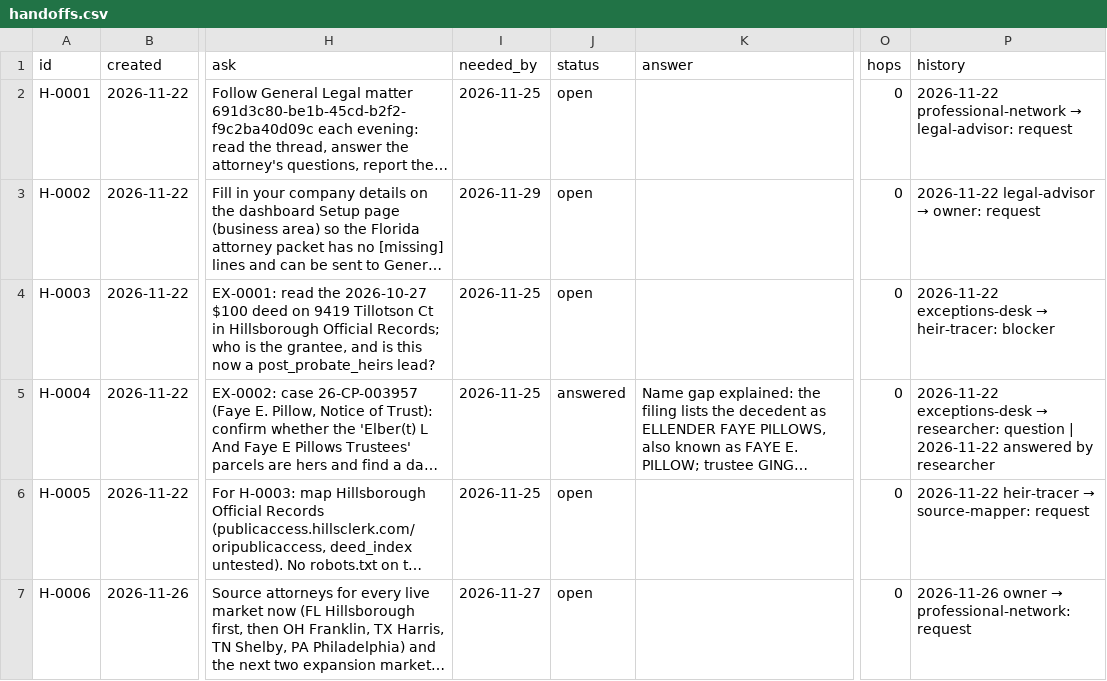
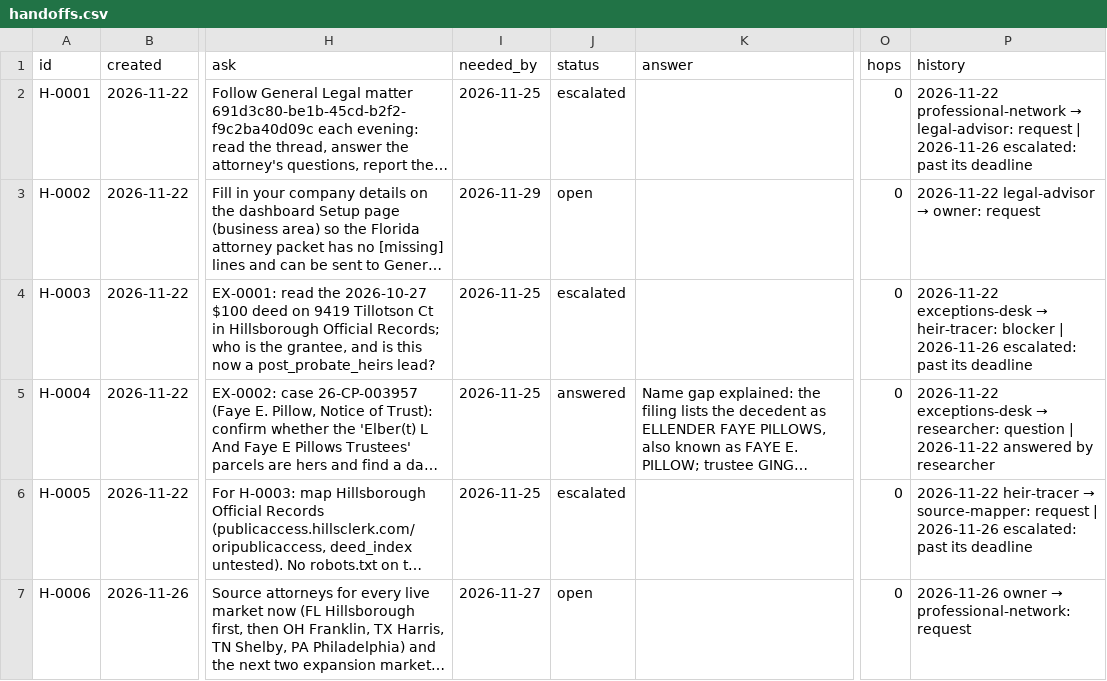
Before and after one commit to emporiumtrading/probate-pipeline, a CSV file: pipeline/handoffs.csv, drawn as a sheet; only a part is shown, gaps mark what is left out; long unchanged cells end in …; the diff names each change by its address in the sheet, - before the commit and + after, or states it on an @@ line.

```diff
--- a/pipeline/handoffs.csv
+++ b/pipeline/handoffs.csv
-J2 (status): open
+J2 (status): escalated
-P2 (history): …legal-advisor: request
+P2 (history): …legal-advisor: request | 2026-11-26 escalated: past its deadline
-J4 (status): open
+J4 (status): escalated
-P4 (history): …heir-tracer: blocker
+P4 (history): …heir-tracer: blocker | 2026-11-26 escalated: past its deadline
-J6 (status): open
+J6 (status): escalated
-P6 (history): …source-mapper: request
+P6 (history): …source-mapper: request | 2026-11-26 escalated: past its deadline
```
Also changed, not shown: 3 other files.
